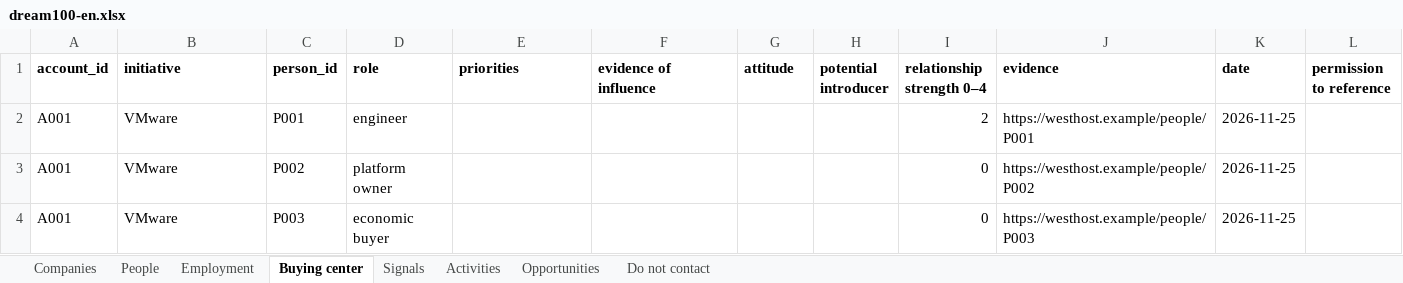
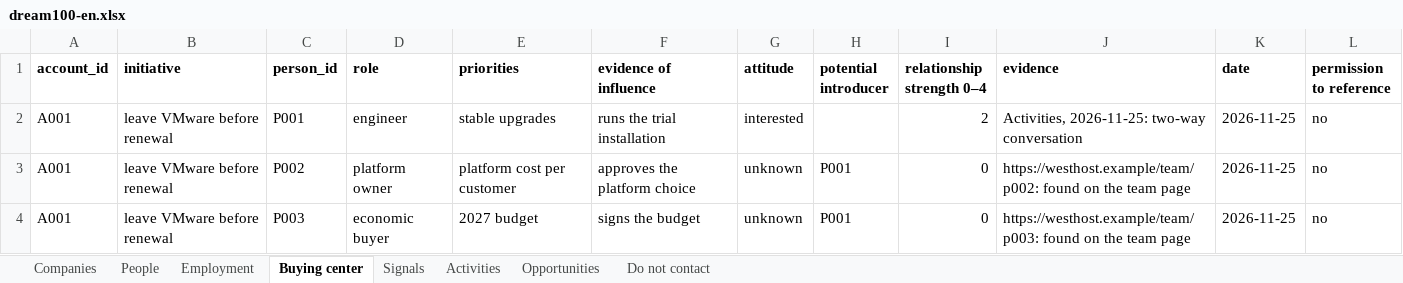
Before and after one commit to damn-academy/devops-trainer, an Excel workbook: web/public/templates/dream100-en.xlsx, sheet Buying center, drawn as a sheet; values as stored, in another font and other column widths than the file's, no borders; the diff names each change by its address in the sheet, - before the commit and + after, or states it on an @@ line.

```diff
--- a/web/public/templates/dream100-en.xlsx (sheet Buying center)
+++ b/web/public/templates/dream100-en.xlsx (sheet Buying center)
-B2:B4 (initiative): VMware
+B2:B4 (initiative): leave VMware before renewal
-E2 (priorities): (empty)
+E2 (priorities): stable upgrades
-F2 (evidence of influence): (empty)
+F2 (evidence of influence): runs the trial installation
-G2 (attitude): (empty)
+G2 (attitude): interested
-J2 (evidence): https://westhost.example/people/P001
+J2 (evidence): Activities, 2026-11-25: two-way conversation
-L2:L4 (permission to reference): (empty)
+L2:L4 (permission to reference): no
-E3 (priorities): (empty)
+E3 (priorities): platform cost per customer
-F3 (evidence of influence): (empty)
+F3 (evidence of influence): approves the platform choice
-G3:G4 (attitude): (empty)
+G3:G4 (attitude): unknown
-H3:H4 (potential introducer): (empty)
+H3:H4 (potential introducer): P001
-J3 (evidence): https://westhost.example/people/P002
+J3 (evidence): https://westhost.example/team/p002: found on the team page
-E4 (priorities): (empty)
+E4 (priorities): 2027 budget
-F4 (evidence of influence): (empty)
+F4 (evidence of influence): signs the budget
-J4 (evidence): https://westhost.example/people/P003
+J4 (evidence): https://westhost.example/team/p003: found on the team page
```
Also changed, not shown: sheet People, sheet Activities, sheet Companies, sheet Signals, sheet Employment, sheet Do not contact, 1 more sheet, web/public/templates/dream100.xlsx, web/public/templates/event-map-en.xlsx, 7 other files.
